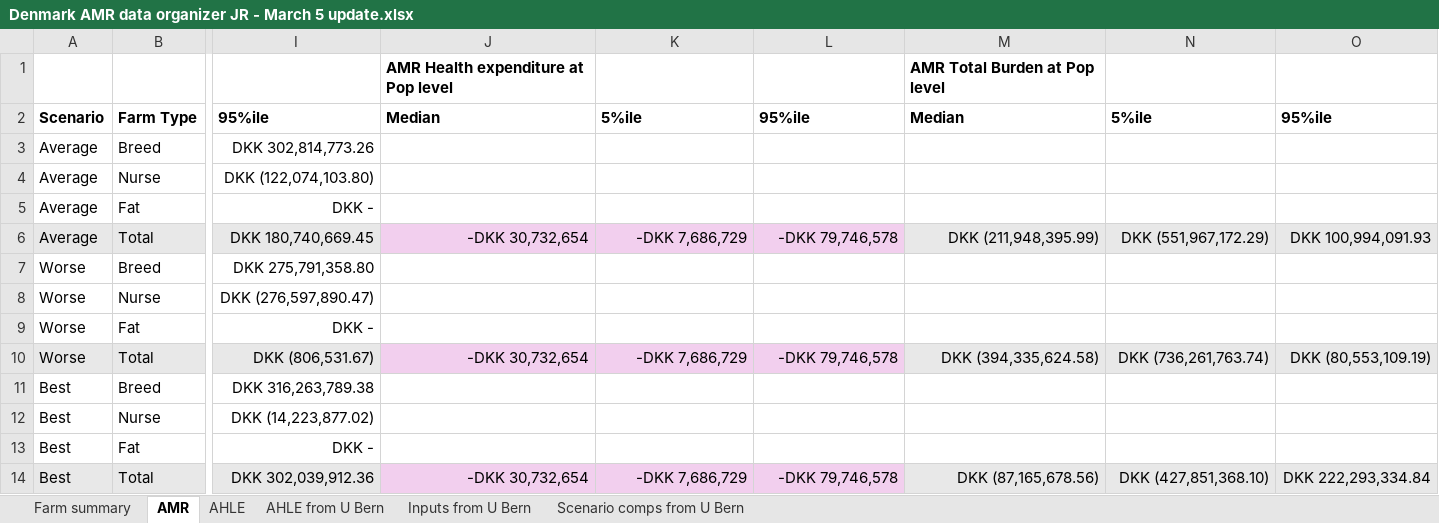
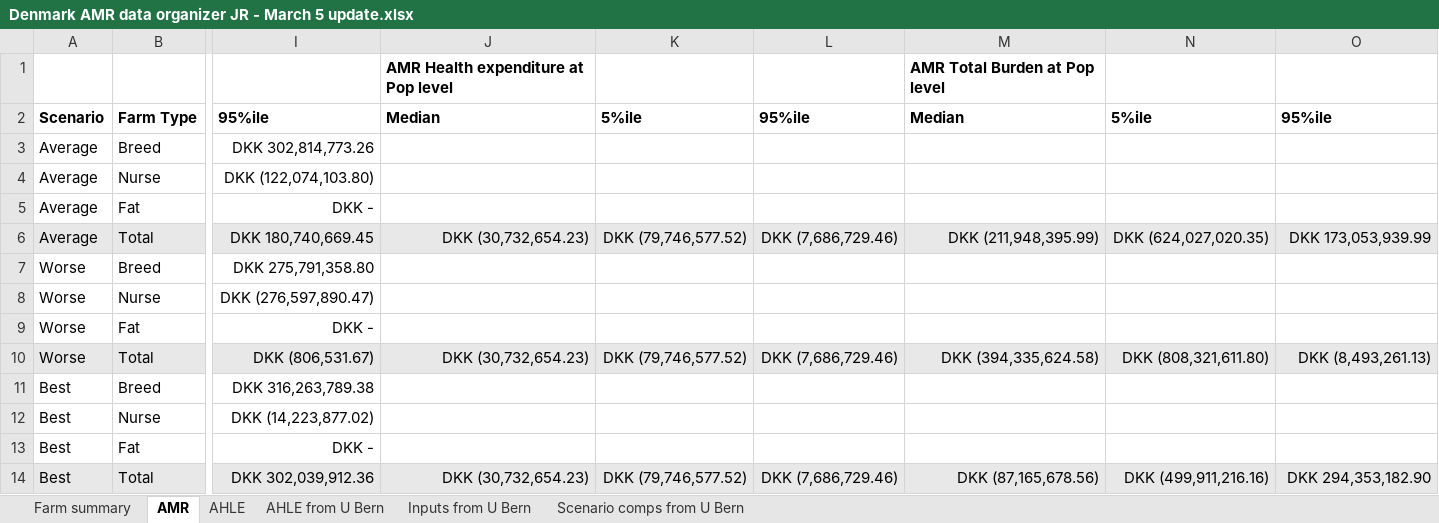
Before and after one commit to GBADsInformatics/GBADs-AMU-Dashboard, an Excel workbook: Data Processing/raw_data/Denmark AMR data organizer JR - March 5 update.xlsx, sheet AMR, drawn as a sheet; only a part is shown, gaps mark what is left out; values as stored, in another font and other column widths than the file's, no borders; conditional formats not drawn; the diff names each change by its address in the sheet, - before the commit and + after, or states it on an @@ line.

Commit message:
Denmark data update and barchart

```diff
--- a/Data Processing/raw_data/Denmark AMR data organizer JR - March 5 update.xlsx (sheet AMR)
+++ b/Data Processing/raw_data/Denmark AMR data organizer JR - March 5 update.xlsx (sheet AMR)
-J6: -DKK 30,732,654
+J6: DKK (30,732,654.23)
-J6:L6 fill: #F2CFEE
+J6:L6 fill: #E8E8E8
-K6: -DKK 7,686,729
+K6: DKK (79,746,577.52)
-L6: -DKK 79,746,578
+L6: DKK (7,686,729.46)
-N6: DKK (551,967,172.29)
+N6: DKK (624,027,020.35)
-O6: DKK 100,994,091.93
+O6: DKK 173,053,939.99
-J10: -DKK 30,732,654
+J10: DKK (30,732,654.23)
-J10:L10 fill: #F2CFEE
+J10:L10 fill: #E8E8E8
-K10: -DKK 7,686,729
+K10: DKK (79,746,577.52)
-L10: -DKK 79,746,578
+L10: DKK (7,686,729.46)
-N10: DKK (736,261,763.74)
+N10: DKK (808,321,611.80)
-O10: DKK (80,553,109.19)
+O10: DKK (8,493,261.13)
-J14: -DKK 30,732,654
+J14: DKK (30,732,654.23)
-J14:L14 fill: #F2CFEE
+J14:L14 fill: #E8E8E8
-K14: -DKK 7,686,729
+K14: DKK (79,746,577.52)
-L14: -DKK 79,746,578
+L14: DKK (7,686,729.46)
-N14: DKK (427,851,368.10)
+N14: DKK (499,911,216.16)
-O14: DKK 222,293,334.84
+O14: DKK 294,353,182.90
```
Also changed, not shown: 14 other files.
